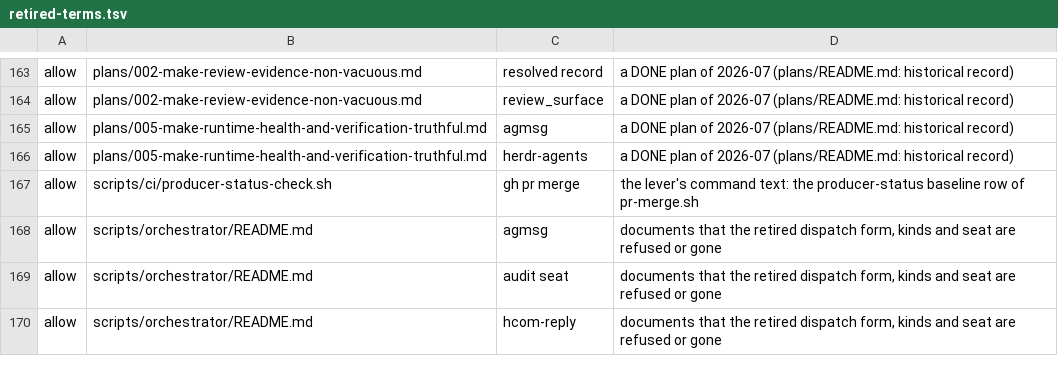
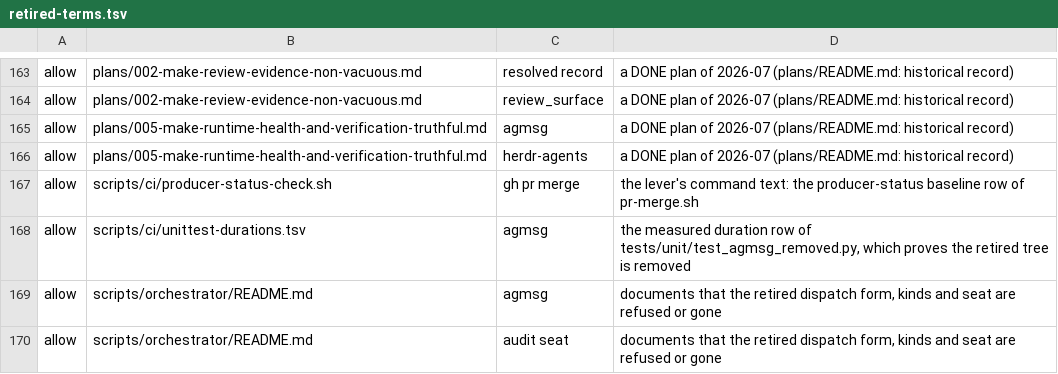
Before and after one commit to mryfmo/dotfiles, a TSV file: scripts/retired-terms.tsv, drawn as a sheet; only a part is shown, gaps mark what is left out; the shorter side is filled out with more unchanged rows; the diff names each change by its address in the sheet, - before the commit and + after, or states it on an @@ line.

Commit message:
perf(ci): plan the unit-test shards by a measured duration table, opt-in, with the measurements (regime-cutover U598)
scripts/ci/unittest-shards.py gains an opt-in planned mode (`--shard-seconds N`): the committed table
scripts/ci/unittest-durations.tsv (each module's test count and seconds from `UNIT_TEST_JOBS=6 make unit-test` on the
laptop at main 572e704f: 2899 tests, 1087 s, 5400 shard-seconds) gives a per-test cost, a module is cut into shards
of at most N planned seconds, the longest shard starts first, and at most `--heavy-jobs` shards of heavy modules
(`--heavy-seconds` a test or more) run at once; `--record-durations PATH` refreshes the table from a run. A table row
that cannot be read fails the run by file and line (standing order 21). The default (N = 0) is the count order
unchanged: the planned mode measured 1492 s longest first and 2269 s with the heavy cap, but the count order run
again as the control measured 2372 s against its 1087 s baseline, so the host had slowed 2.2x over the session
(CrowdStrike Falcon judges every exec; the suite spawns some 260,000 processes) and the local runs give no verdict;
the plan line prints the estimate, the longest shard and the heavy cap, and the summary the measured shard-seconds.

Measured on the brief's levers: the five heavy modules' fixture setUp is 0.04 to 0.53 s a test (80 shard-seconds of
5400 in total, 1.5 percent), not the cost; one hcom-seat launch spawns about 520 processes (2.3 s idle) and this host
caps near 240 execs a second whatever the parallelism, so the suite is bound by the levers' own spawns, which this unit
may not change. tests/unit/test_ci_workflows.py covers the table, the cut, the order, the cap, the refusal and the
record; scripts/retired-terms.tsv allows the table's row naming test_agmsg_removed.py.

```diff
--- a/scripts/retired-terms.tsv
+++ b/scripts/retired-terms.tsv
+row 168: allow | scripts/ci/unittest-durations.tsv | agmsg | the measured duration row of tests/unit/test_agmsg_removed.py, which proves the retired tree is removed
```
Also changed, not shown: 3 other files.
